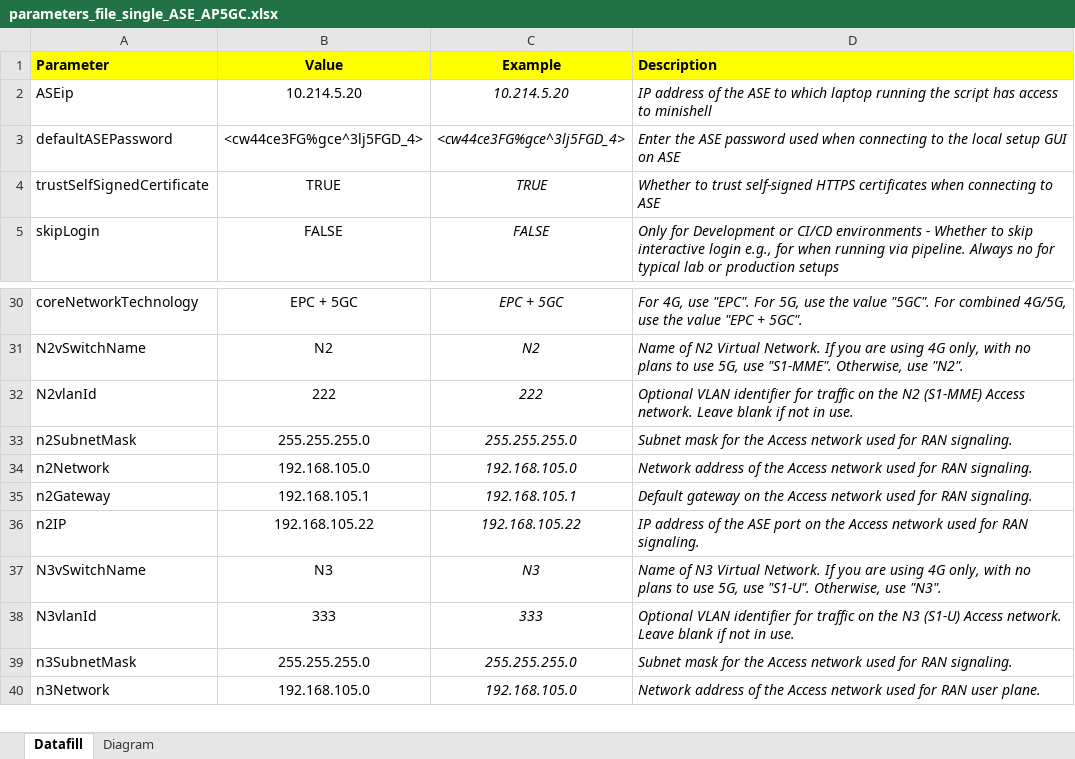
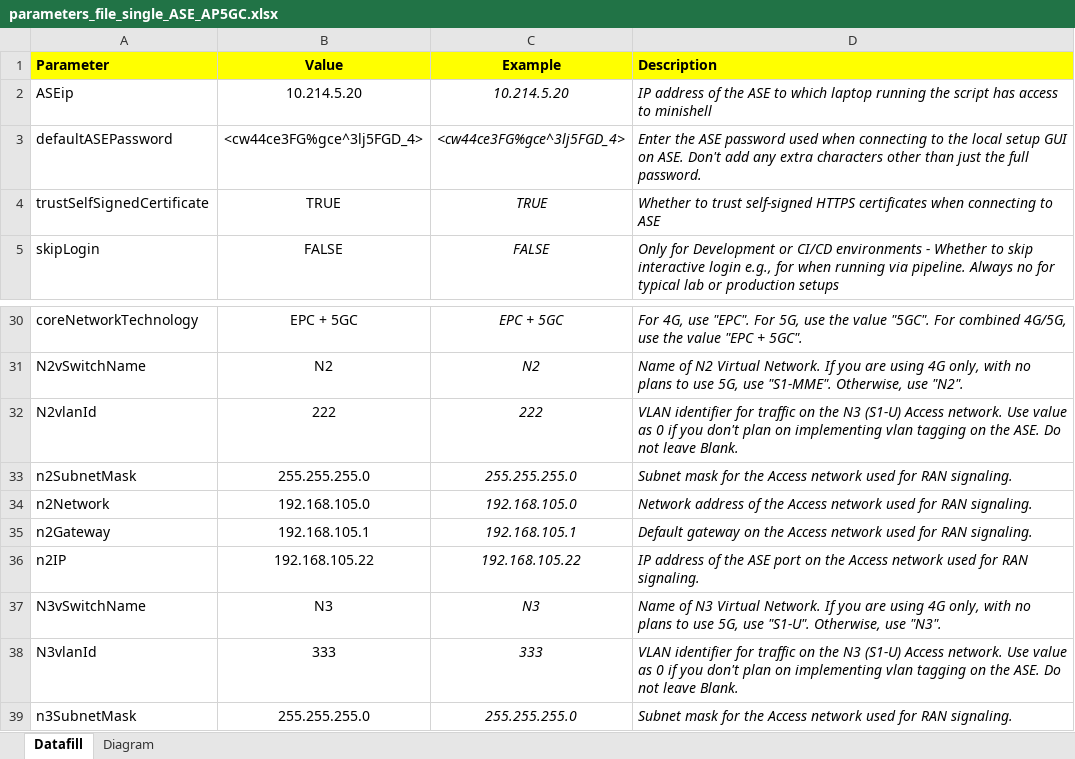
Before and after one commit to Azure/ASE_automation_for_AP5GC, an Excel workbook: parameters_file_single_ASE_AP5GC.xlsx, sheet Datafill, drawn as a sheet; only a part is shown, gaps mark what is left out; the shorter side is filled out with more unchanged rows; values as stored, in another font and other column widths than the file's, no borders; conditional formats and table styles not drawn; the diff names each change by its address in the sheet, - before the commit and + after, or states it on an @@ line.

Commit message:
Updated parameters file to clarify the usage of 0 for no vlan tagging scenarios for N2 and N3 interfaces

```diff
--- a/parameters_file_single_ASE_AP5GC.xlsx (sheet Datafill)
+++ b/parameters_file_single_ASE_AP5GC.xlsx (sheet Datafill)
-D3 (Description): …GUI on ASE
+D3 (Description): …GUI on ASE. Don't add any extra characters other than just the full password.
-D32 (Description): Optional VLAN identifier for traffic on the N2 (S1-MME) Access network. Leave blank if not in use.
+D32 (Description): VLAN identifier for traffic on the N3 (S1-U) Access network. Use value as 0 if you don't plan on implementing vlan tagging on the ASE. Do not leave Blank.
-D38 (Description): Optional VLAN identifier for traffic on the N3 (S1-U) Access network. Leave blank if not in use.
+D38 (Description): VLAN identifier for traffic on the N3 (S1-U) Access network. Use value as 0 if you don't plan on implementing vlan tagging on the ASE. Do not leave Blank.
```
Also changed, not shown: charts or pictures.
